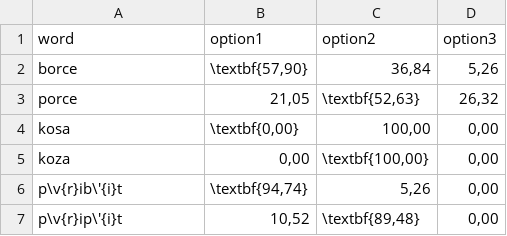
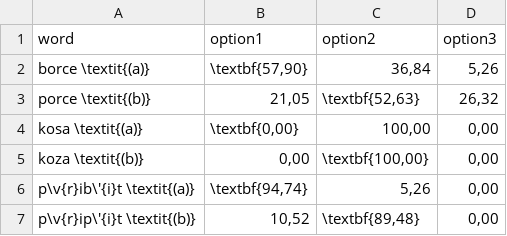
Before and after one commit to pstanisl/disertacka, a CSV file: thesis/ch5-construction/tabs/0206-isolated.csv, drawn as a sheet.

Commit message:
fixed typo

```diff
--- a/thesis/ch5-construction/tabs/0206-isolated.csv
+++ b/thesis/ch5-construction/tabs/0206-isolated.csv
@@ -1,7 +1,7 @@
 word;option1;option2;option3
-borce;\textbf{57,90};36,84;5,26
-porce;21,05;\textbf{52,63};26,32
-kosa;\textbf{0,00};100,00;0,00
-koza;0,00;\textbf{100,00};0,00
-p\v{r}ib\'{i}t;\textbf{94,74};5,26;0,00
-p\v{r}ip\'{i}t;10,52;\textbf{89,48};0,00
+borce \textit{(a)};\textbf{57,90};36,84;5,26
+porce \textit{(b)};21,05;\textbf{52,63};26,32
+kosa \textit{(a)};\textbf{0,00};100,00;0,00
+koza \textit{(b)};0,00;\textbf{100,00};0,00
+p\v{r}ib\'{i}t \textit{(a)};\textbf{94,74};5,26;0,00
+p\v{r}ip\'{i}t \textit{(b)};10,52;\textbf{89,48};0,00
```
Also changed, not shown: thesis/ch5-construction/tabs/0207-bigrams.csv, 5 other files.
